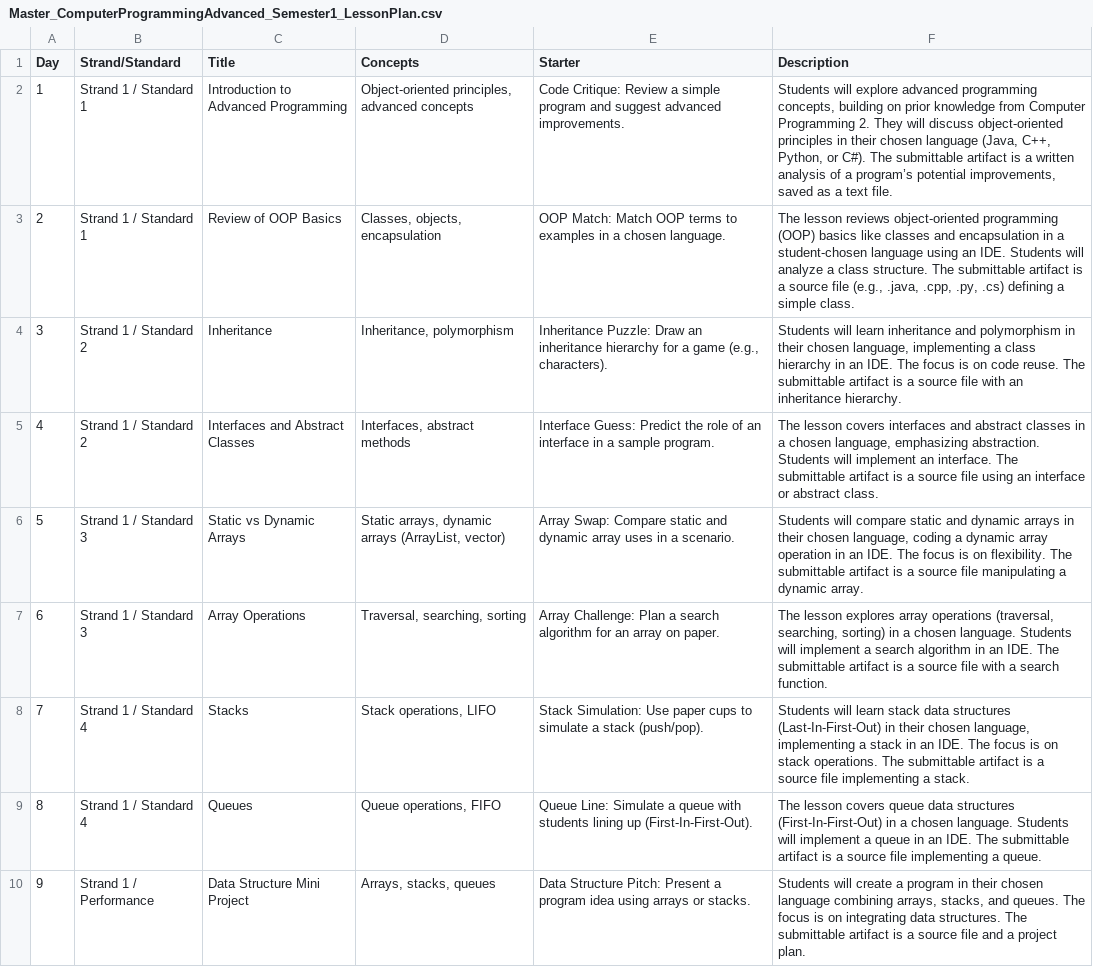
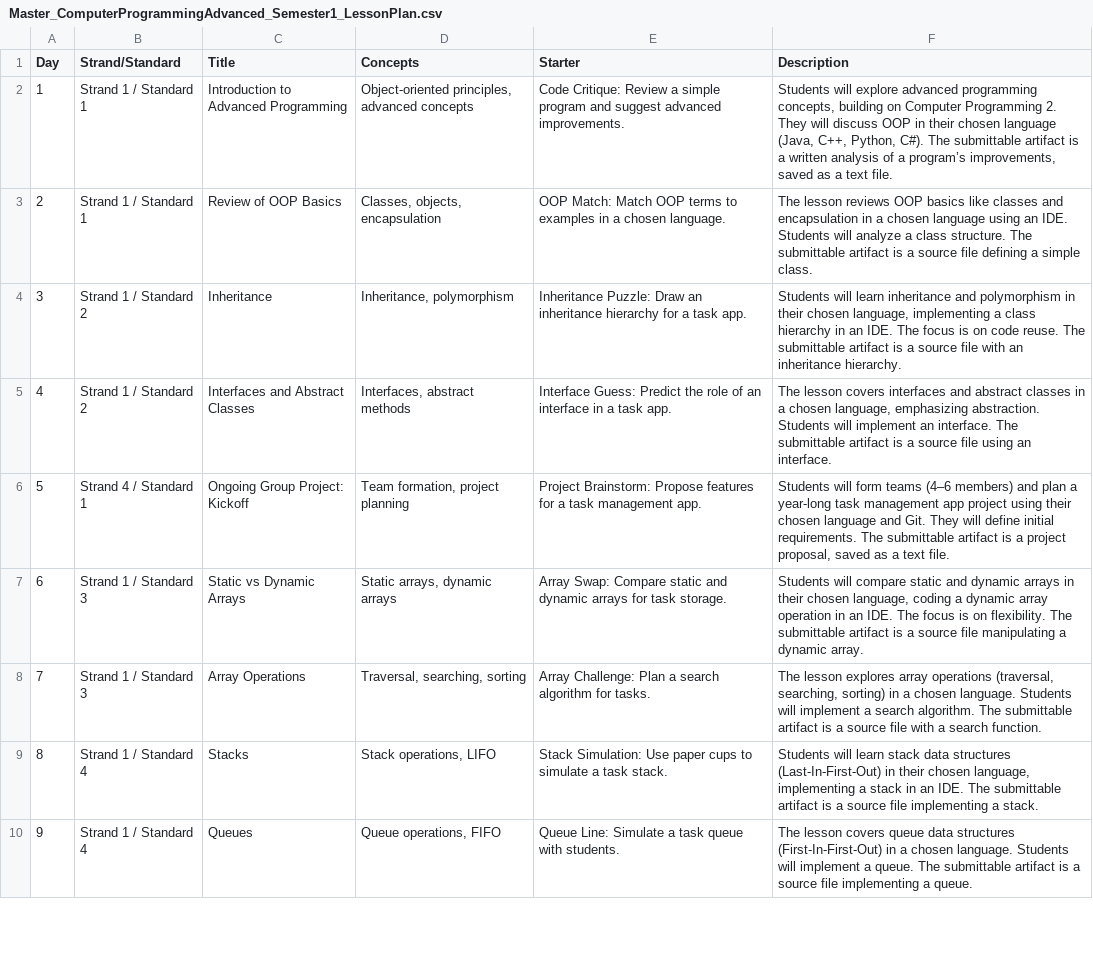
Before and after one commit to kappter/curriculabrowser, a CSV file: Master_ComputerProgrammingAdvanced_Semester1_LessonPlan.csv, drawn as a sheet; only a part is shown; the diff covers the shown part only; the diff names each change by its address in the sheet, - before the commit and + after, or states it on an @@ line.

Commit message:
Add files via upload

```diff
--- a/Master_ComputerProgrammingAdvanced_Semester1_LessonPlan.csv
+++ b/Master_ComputerProgrammingAdvanced_Semester1_LessonPlan.csv
-F2 (Description): …building on prior knowledge from Computer Programming 2. They will discuss object-oriented principles in their chosen language (Java, C++, Python, or C#). The submittable artifact is a written analysis of a program’s potential improvements, saved…
+F2 (Description): …building on Computer Programming 2. They will discuss OOP in their chosen language (Java, C++, Python, C#). The submittable artifact is a written analysis of a program’s improvements, saved…
-F3 (Description): …lesson reviews object-oriented programming (OOP) basics like classes and encapsulation in a student-chosen language using an IDE. Students will analyze a class structure. The submittable artifact is a source file (e.g., .java, .cpp, .py, .cs) defining a…
+F3 (Description): …lesson reviews OOP basics like classes and encapsulation in a chosen language using an IDE. Students will analyze a class structure. The submittable artifact is a source file defining a…
-E4 (Starter): …for a game (e.g., characters).
+E4 (Starter): …for a task app.
-E5 (Starter): …in a sample program.
+E5 (Starter): …in a task app.
-F5 (Description): …using an interface or abstract class.
+F5 (Description): …using an interface.
-B6 (Strand/Standard): Strand 1 / Standard 3
+B6 (Strand/Standard): Strand 4 / Standard 1
-C6 (Title): Static vs Dynamic Arrays
+C6 (Title): Ongoing Group Project: Kickoff
-D6 (Concepts): Static arrays, dynamic arrays (ArrayList, vector)
+D6 (Concepts): Team formation, project planning
-E6 (Starter): Array Swap: Compare static and dynamic array uses in a scenario.
+E6 (Starter): Project Brainstorm: Propose features for a task management app.
-F6 (Description): Students will compare static and dynamic arrays in their chosen language, coding a dynamic array operation in an IDE. The focus is on flexibility. The submittable artifact is a source file manipulating a dynamic array.
+F6 (Description): Students will form teams (4–6 members) and plan a year-long task management app project using their chosen language and Git. They will define initial requirements. The submittable artifact is a project proposal, saved as a text file.
-C7 (Title): Array Operations
+C7 (Title): Static vs Dynamic Arrays
-D7 (Concepts): Traversal, searching, sorting
+D7 (Concepts): Static arrays, dynamic arrays
-E7 (Starter): Array Challenge: Plan a search algorithm for an array on paper.
+E7 (Starter): Array Swap: Compare static and dynamic arrays for task storage.
-F7 (Description): The lesson explores array operations (traversal, searching, sorting) in a chosen language. Students will implement a search algorithm in an IDE. The submittable artifact is a source file with a search function.
+F7 (Description): Students will compare static and dynamic arrays in their chosen language, coding a dynamic array operation in an IDE. The focus is on flexibility. The submittable artifact is a source file manipulating a dynamic array.
-B8 (Strand/Standard): Strand 1 / Standard 4
+B8 (Strand/Standard): Strand 1 / Standard 3
-C8 (Title): Stacks
+C8 (Title): Array Operations
-D8 (Concepts): Stack operations, LIFO
+D8 (Concepts): Traversal, searching, sorting
-E8 (Starter): Stack Simulation: Use paper cups to simulate a stack (push/pop).
+E8 (Starter): Array Challenge: Plan a search algorithm for tasks.
-F8 (Description): Students will learn stack data structures (Last-In-First-Out) in their chosen language, implementing a stack in an IDE. The focus is on stack operations. The submittable artifact is a source file implementing a stack.
+F8 (Description): The lesson explores array operations (traversal, searching, sorting) in a chosen language. Students will implement a search algorithm. The submittable artifact is a source file with a search function.
-C9 (Title): Queues
+C9 (Title): Stacks
-D9 (Concepts): Queue operations, FIFO
+D9 (Concepts): Stack operations, LIFO
-E9 (Starter): Queue Line: Simulate a queue with students lining up (First-In-First-Out).
+E9 (Starter): Stack Simulation: Use paper cups to simulate a task stack.
-F9 (Description): The lesson covers queue data structures (First-In-First-Out) in a chosen language. Students will implement a queue in an IDE. The submittable artifact is a source file implementing a queue.
+F9 (Description): Students will learn stack data structures (Last-In-First-Out) in their chosen language, implementing a stack in an IDE. The submittable artifact is a source file implementing a stack.
-B10 (Strand/Standard): Strand 1 / Performance
+B10 (Strand/Standard): Strand 1 / Standard 4
-C10 (Title): Data Structure Mini Project
+C10 (Title): Queues
-D10 (Concepts): Arrays, stacks, queues
+D10 (Concepts): Queue operations, FIFO
-E10 (Starter): Data Structure Pitch: Present a program idea using arrays or stacks.
+E10 (Starter): Queue Line: Simulate a task queue with students.
-F10 (Description): Students will create a program in their chosen language combining arrays, stacks, and queues. The focus is on integrating data structures. The submittable artifact is a source file and a project plan.
+F10 (Description): The lesson covers queue data structures (First-In-First-Out) in a chosen language. Students will implement a queue. The submittable artifact is a source file implementing a queue.
```
Also changed, not shown: 143 edited cells elsewhere in this file.
